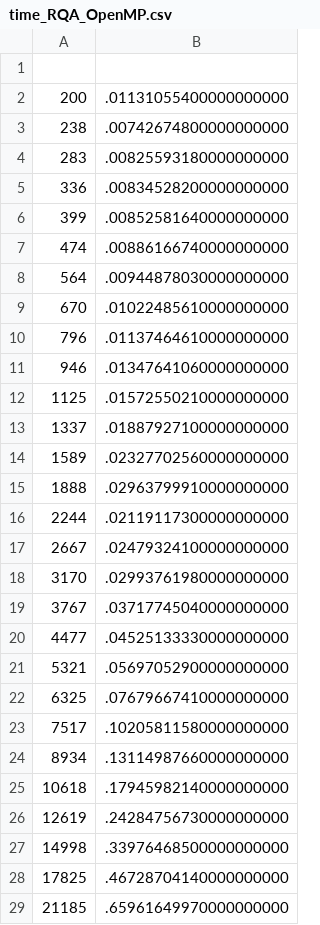
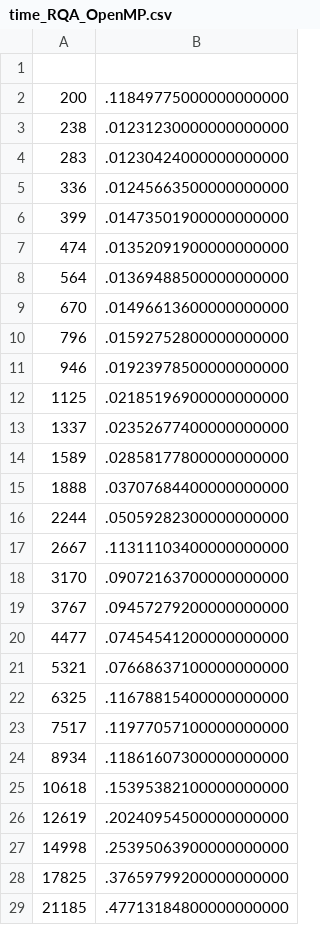
Before and after one commit to pucicu/RP_Speed_Test, a CSV file: Results/time_RQA_OpenMP.csv, drawn as a sheet; only a part is shown; the diff covers the shown part only.

Commit message:
results openMP

```diff
--- a/Results/time_RQA_OpenMP.csv
+++ b/Results/time_RQA_OpenMP.csv
@@ -1,29 +1,29 @@
 
-200,.01131055400000000000
-238,.00742674800000000000
-283,.00825593180000000000
-336,.00834528200000000000
-399,.00852581640000000000
-474,.00886166740000000000
-564,.00944878030000000000
-670,.01022485610000000000
-796,.01137464610000000000
-946,.01347641060000000000
-1125,.01572550210000000000
-1337,.01887927100000000000
-1589,.02327702560000000000
-1888,.02963799910000000000
-2244,.02119117300000000000
-2667,.02479324100000000000
-3170,.02993761980000000000
-3767,.03717745040000000000
-4477,.04525133330000000000
-5321,.05697052900000000000
-6325,.07679667410000000000
-7517,.10205811580000000000
-8934,.13114987660000000000
-10618,.17945982140000000000
-12619,.24284756730000000000
-14998,.33976468500000000000
-17825,.46728704140000000000
-21185,.65961649970000000000
+200,.11849775000000000000
+238,.01231230000000000000
+283,.01230424000000000000
+336,.01245663500000000000
+399,.01473501900000000000
+474,.01352091900000000000
+564,.01369488500000000000
+670,.01496613600000000000
+796,.01592752800000000000
+946,.01923978500000000000
+1125,.02185196900000000000
+1337,.02352677400000000000
+1589,.02858177800000000000
+1888,.03707684400000000000
+2244,.05059282300000000000
+2667,.11311103400000000000
+3170,.09072163700000000000
+3767,.09457279200000000000
+4477,.07454541200000000000
+5321,.07668637100000000000
+6325,.11678815400000000000
+7517,.11977057100000000000
+8934,.11861607300000000000
+10618,.15395382100000000000
+12619,.20240954500000000000
+14998,.25395063900000000000
+17825,.37659799200000000000
+21185,.47713184800000000000
```
Also changed, not shown: 2 added rows, 2 removed rows and 20 edited cells elsewhere in this file.
